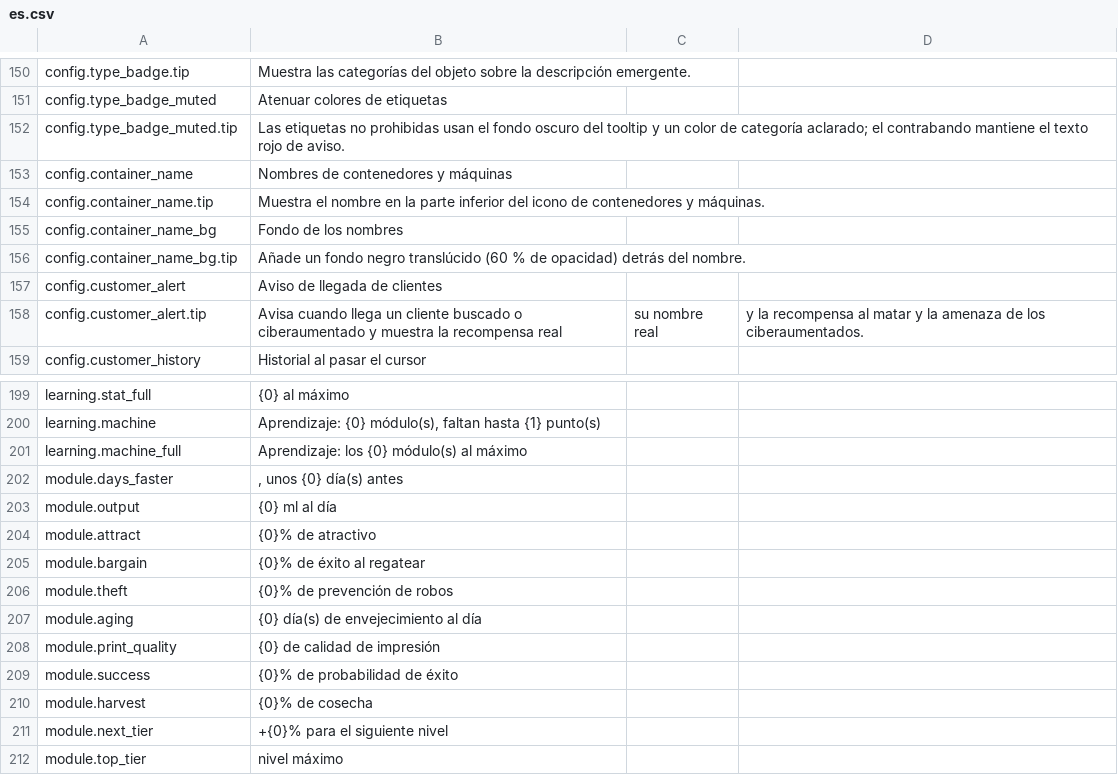
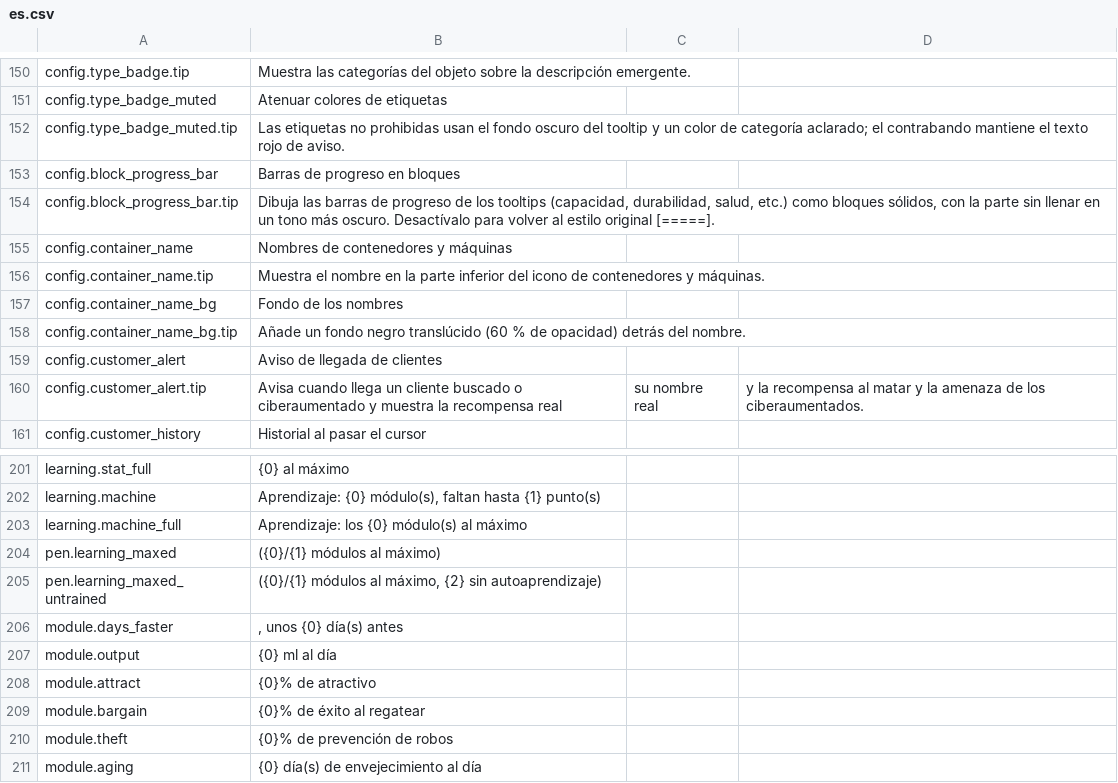
Before and after one commit to Nwflower/item-details, a CSV file: Localization/es.csv, drawn as a sheet; only a part is shown, gaps mark what is left out; the shorter side is filled out with more unchanged rows; the diff names each change by its address in the sheet, - before the commit and + after, or states it on an @@ line.

```diff
--- a/Localization/es.csv
+++ b/Localization/es.csv
+row 153: config.block_progress_bar | Barras de progreso en bloques
+row 154: config.block_progress_bar.tip | Dibuja las barras de progreso de los tooltips (capacidad, durabilidad, salud, etc.) como bloques sólidos, con la parte sin llenar en un tono más oscuro. Desactívalo para volver al estilo original [=====].
+row 204: pen.learning_maxed | ({0}/{1} módulos al máximo)
+row 205: pen.learning_maxed_untrained | ({0}/{1} módulos al máximo, {2} sin autoaprendizaje)
```
Also changed, not shown: Localization/fr.csv, Localization/ja.csv, 26 other files.
